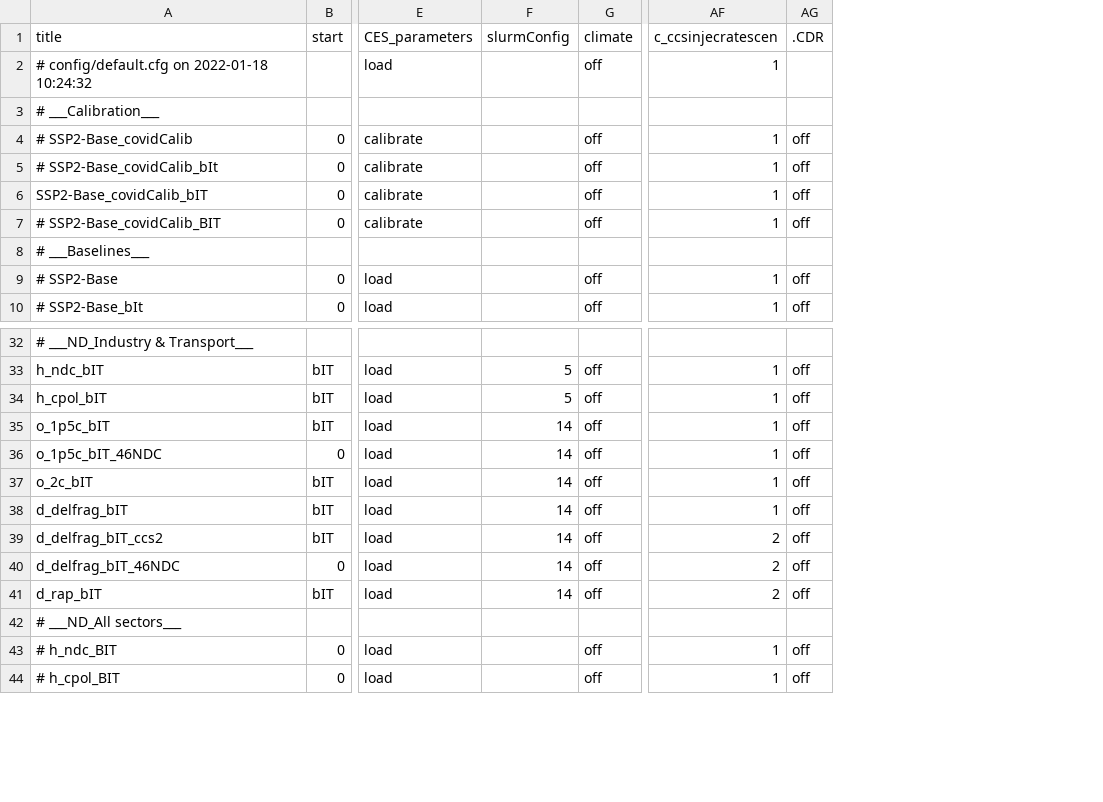
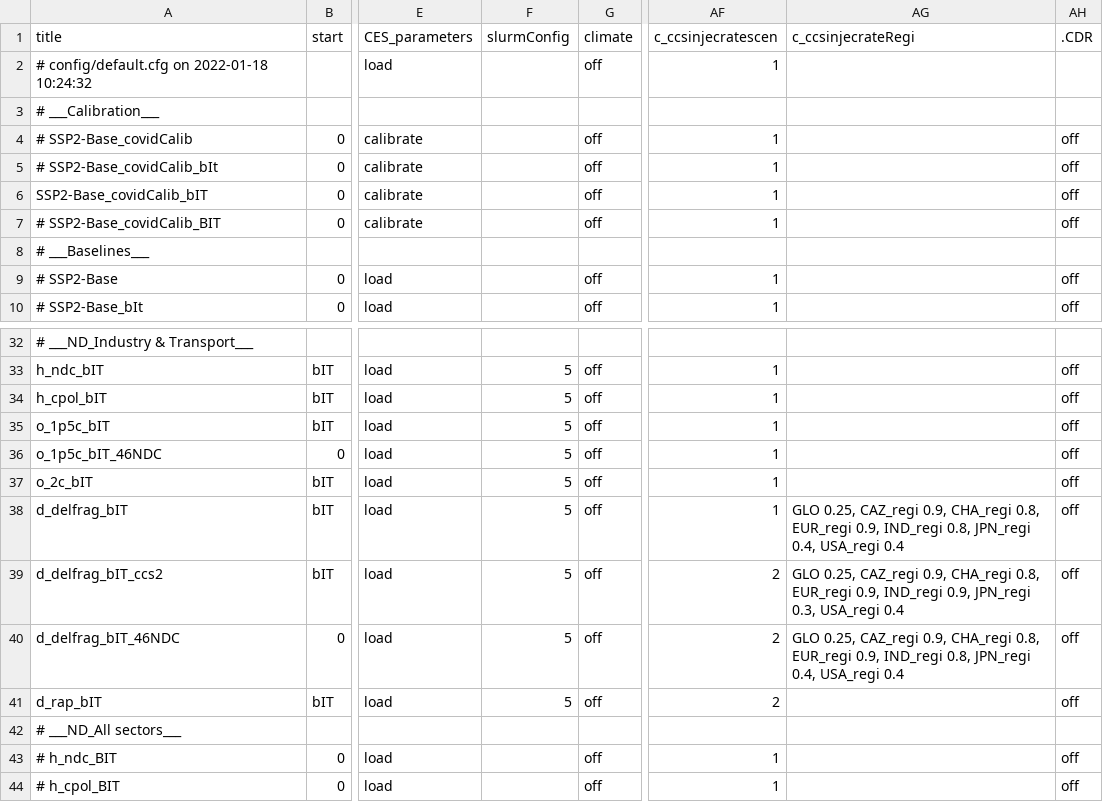
Before and after one commit to remindmodel/remind, a CSV file: config/scenario_config_NGFS_v3.csv, drawn as a sheet; only a part is shown, gaps mark what is left out; the diff names each change by its address in the sheet, - before the commit and + after, or states it on an @@ line.

Commit message:
add regional ccs differentiation

```diff
--- a/config/scenario_config_NGFS_v3.csv
+++ b/config/scenario_config_NGFS_v3.csv
+column AG (c_ccsinjecrateRegi), rows 38-40: GLO 0.25, CAZ_regi 0.9, CHA_regi 0.8, EUR_regi 0.9, IND_regi 0.8, JPN_regi 0.4, USA_regi 0.4 | GLO 0.25, CAZ_regi 0.9, CHA_regi 0.8, EUR_regi 0.9, IND_regi 0.9, JPN_regi 0.3, USA_regi 0.4 | GLO 0.25, CAZ_regi 0.9, CHA_regi 0.8, EUR_regi 0.9, IND_regi 0.8, JPN_regi 0.4, USA_regi 0.4
-F35:F41 (slurmConfig): 14
+F35:F41 (slurmConfig): 5
```
Also changed, not shown: config/scenario_config_coupled_NGFS_v3.csv, 9 other files.
